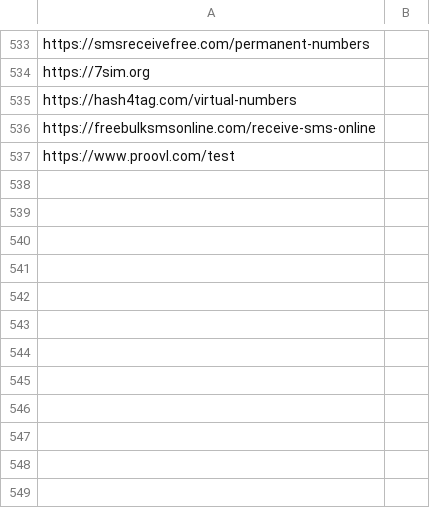
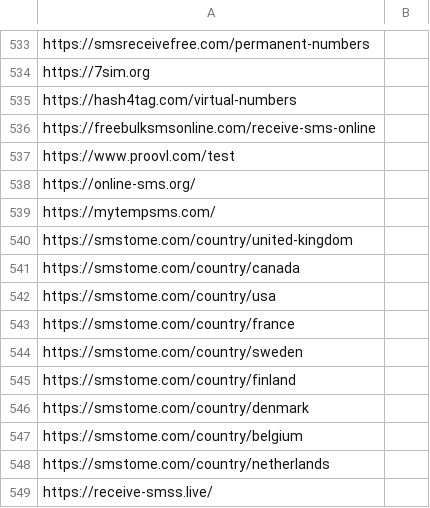
Before and after one commit to iP1SMS/disposable-phone-numbers, a CSV file: source.csv, drawn as a sheet; only a part is shown, gaps mark what is left out; the diff names each change by its address in the sheet, - before the commit and + after, or states it on an @@ line.

Commit message:
Update source.csv
Added newly discovered pages

```diff
--- a/source.csv
+++ b/source.csv
+row 538: https://online-sms.org/
+row 539: https://mytempsms.com/
+row 540: https://smstome.com/country/united-kingdom
+row 541: https://smstome.com/country/canada
+row 542: https://smstome.com/country/usa
+row 543: https://smstome.com/country/france
+row 544: https://smstome.com/country/sweden
+row 545: https://smstome.com/country/finland
+row 546: https://smstome.com/country/denmark
+row 547: https://smstome.com/country/belgium
+row 548: https://smstome.com/country/netherlands
+row 549: https://receive-smss.live/
```
